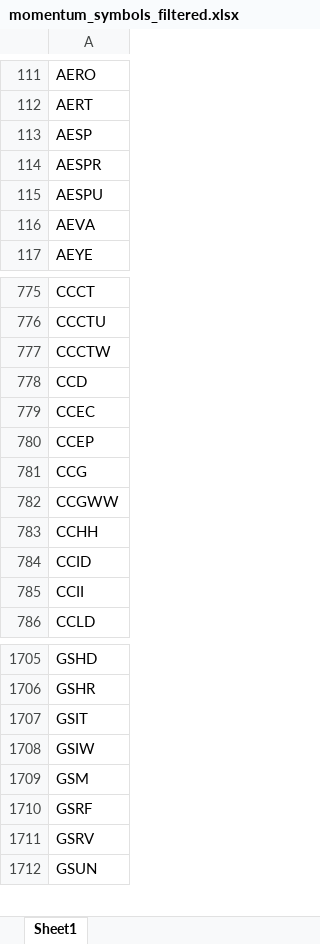
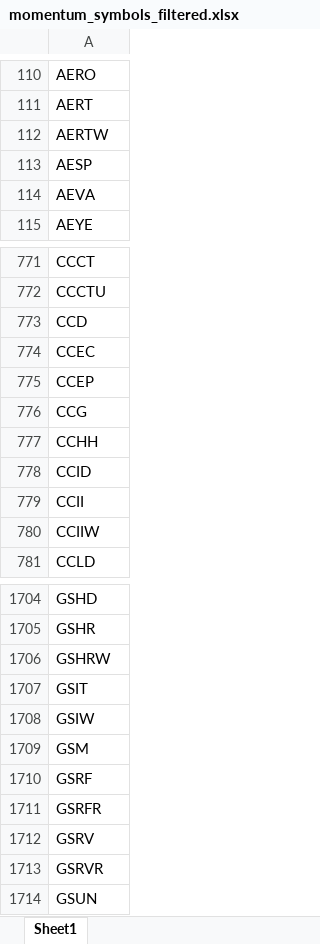
Before and after one commit to Kira11-ja/macd-scanner, an Excel workbook: results/momentum_symbols_filtered.xlsx, sheet Sheet1, drawn as a sheet; only a part is shown, gaps mark what is left out; values as stored, in another font and other column widths than the file's, no borders; removed rows and columns are numbered as before the commit, all else as after; the diff covers the shown part only; the diff names each change by its address in the sheet, - before the commit and + after, or states it on an @@ line.

```diff
--- a/results/momentum_symbols_filtered.xlsx (sheet Sheet1)
+++ b/results/momentum_symbols_filtered.xlsx (sheet Sheet1)
+row 112: AERTW
-row 114: AESPR
-row 115: AESPU
-row 777: CCCTW
-row 782: CCGWW
+row 780: CCIIW
+row 1706: GSHRW
+row 1711: GSRFR
+row 1713: GSRVR
```
Also changed, not shown: 100 added rows, 75 removed rows and 14 edited cells elsewhere in this sheet, results/momentum_failcodes_latest.xlsx, results/momentum_latest.xlsx, 9 other files.
